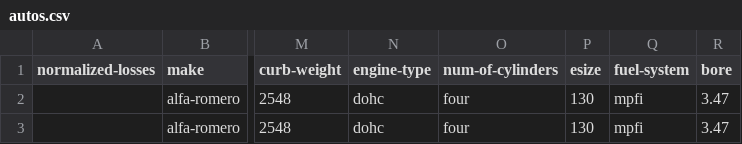
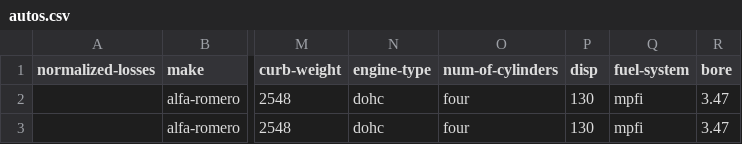
Before and after one commit to FrankNSalamone/FrankNSalamone.github.io, a CSV file: autos.csv, drawn as a sheet; only a part is shown, gaps mark what is left out; the diff names each change by its address in the sheet, - before the commit and + after, or states it on an @@ line.

Commit message:
Update autos.csv

```diff
--- a/autos.csv
+++ b/autos.csv
-P1: esize
+P1: disp
```
